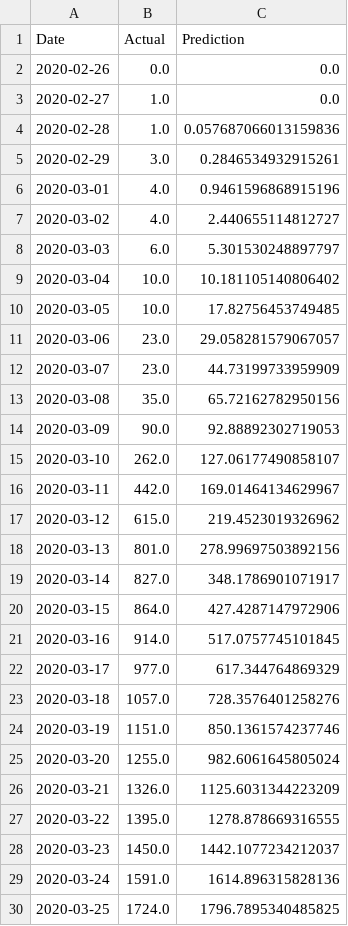
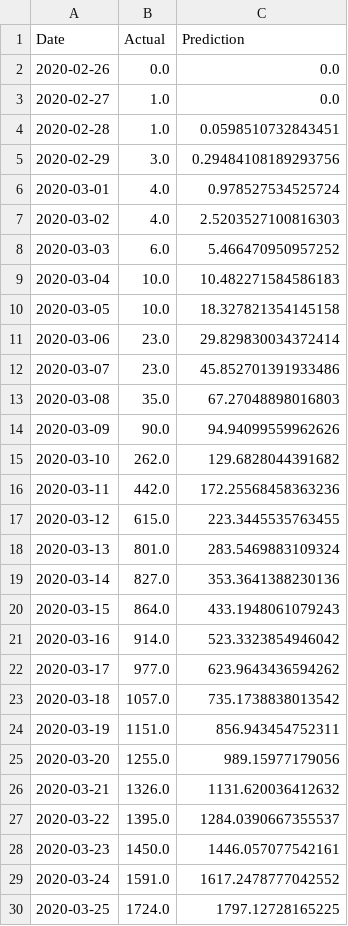
Before and after one commit to bosulliv/covid, a CSV file: data/processed/dk_df.csv, drawn as a sheet; only a part is shown; the diff covers the shown part only.

```diff
--- a/data/processed/dk_df.csv
+++ b/data/processed/dk_df.csv
@@ -3,28 +3,28 @@ Date,Actual,Prediction
 2020-02-27,1.0,0.0
-2020-02-28,1.0,0.057687066013159836
-2020-02-29,3.0,0.2846534932915261
-2020-03-01,4.0,0.9461596868915196
-2020-03-02,4.0,2.440655114812727
-2020-03-03,6.0,5.301530248897797
-2020-03-04,10.0,10.181105140806402
-2020-03-05,10.0,17.82756453749485
-2020-03-06,23.0,29.058281579067057
-2020-03-07,23.0,44.73199733959909
-2020-03-08,35.0,65.72162782950156
-2020-03-09,90.0,92.88892302719053
-2020-03-10,262.0,127.06177490858107
-2020-03-11,442.0,169.01464134629967
-2020-03-12,615.0,219.4523019326962
-2020-03-13,801.0,278.99697503892156
-2020-03-14,827.0,348.1786901071917
-2020-03-15,864.0,427.4287147972906
-2020-03-16,914.0,517.0757745101845
-2020-03-17,977.0,617.344764869329
-2020-03-18,1057.0,728.3576401258276
-2020-03-19,1151.0,850.1361574237746
-2020-03-20,1255.0,982.6061645805024
-2020-03-21,1326.0,1125.6031344223209
-2020-03-22,1395.0,1278.878669316555
-2020-03-23,1450.0,1442.1077234212037
-2020-03-24,1591.0,1614.896315828136
-2020-03-25,1724.0,1796.7895340485825
+2020-02-28,1.0,0.0598510732843451
+2020-02-29,3.0,0.29484108189293756
+2020-03-01,4.0,0.978527534525724
+2020-03-02,4.0,2.5203527100816303
+2020-03-03,6.0,5.466470950957252
+2020-03-04,10.0,10.482271584586183
+2020-03-05,10.0,18.327821354145158
+2020-03-06,23.0,29.829830034372414
+2020-03-07,23.0,45.852701391933486
+2020-03-08,35.0,67.27048898016803
+2020-03-09,90.0,94.94099559962626
+2020-03-10,262.0,129.6828044391682
+2020-03-11,442.0,172.25568458363236
+2020-03-12,615.0,223.3445535763455
+2020-03-13,801.0,283.5469883109324
+2020-03-14,827.0,353.3641388230136
+2020-03-15,864.0,433.1948061079243
+2020-03-16,914.0,523.3323854946042
+2020-03-17,977.0,623.9643436594262
+2020-03-18,1057.0,735.1738838013542
+2020-03-19,1151.0,856.943454752311
+2020-03-20,1255.0,989.15977179056
+2020-03-21,1326.0,1131.620036412632
+2020-03-22,1395.0,1284.0390667355537
+2020-03-23,1450.0,1446.057077542161
+2020-03-24,1591.0,1617.2478777042552
+2020-03-25,1724.0,1797.12728165225
```
Also changed, not shown: 2 removed rows and 75 edited cells elsewhere in this file, data/processed/au_df.csv, data/processed/de_df.csv, 24 other files.
